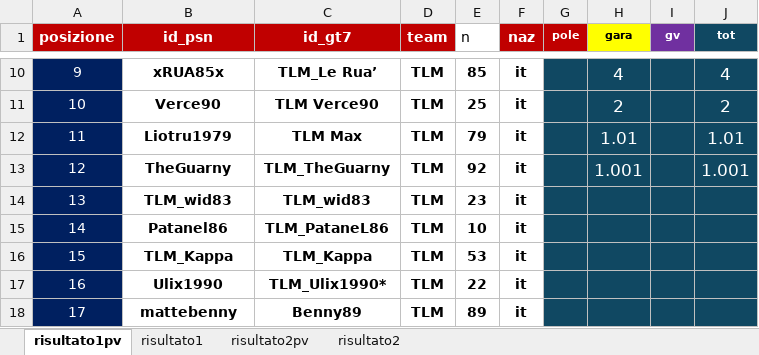
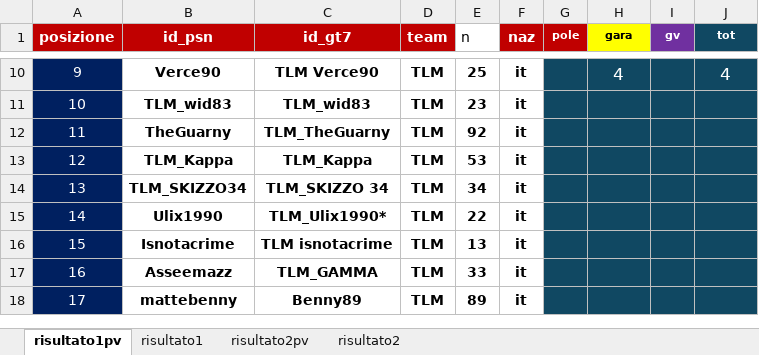
Before and after one commit to Parenji/AllTraction, an Excel workbook: backend/risultati/Risultati.xlsx, sheet risultato1pv, drawn as a sheet; only a part is shown, gaps mark what is left out; values as stored, in another font and other column widths than the file's, no borders; the diff covers the shown part only; the diff names each change by its address in the sheet, - before the commit and + after, or states it on an @@ line.

Commit message:
GARA 4

```diff
--- a/backend/risultati/Risultati.xlsx (sheet risultato1pv)
+++ b/backend/risultati/Risultati.xlsx (sheet risultato1pv)
-B10 (id_psn): xRUA85x
+B10 (id_psn): Verce90
-C10 (id_gt7): TLM_Le Rua’
+C10 (id_gt7): TLM Verce90
-E10 (n): 85
+E10 (n): 25
-B11 (id_psn): Verce90
+B11 (id_psn): TLM_wid83
-C11 (id_gt7): TLM Verce90
+C11 (id_gt7): TLM_wid83
-E11 (n): 25
+E11 (n): 23
-H11 (gara): 2
+H11 (gara): (empty)
-J11 (tot): 2
+J11 (tot): (empty)
-B12 (id_psn): Liotru1979
+B12 (id_psn): TheGuarny
-C12 (id_gt7): TLM Max
+C12 (id_gt7): TLM_TheGuarny
-E12 (n): 79
+E12 (n): 92
-H12 (gara): 1.01
+H12 (gara): (empty)
-J12 (tot): 1.01
+J12 (tot): (empty)
-B13 (id_psn): TheGuarny
+B13 (id_psn): TLM_Kappa
-C13 (id_gt7): TLM_TheGuarny
+C13 (id_gt7): TLM_Kappa
-E13 (n): 92
+E13 (n): 53
-H13 (gara): 1.001
+H13 (gara): (empty)
-J13 (tot): 1.001
+J13 (tot): (empty)
-B14 (id_psn): TLM_wid83
+B14 (id_psn): TLM_SKIZZO34
-C14 (id_gt7): TLM_wid83
+C14 (id_gt7): TLM_SKIZZO 34
-E14 (n): 23
+E14 (n): 34
-B15 (id_psn): Patanel86
+B15 (id_psn): Ulix1990
-C15 (id_gt7): TLM_PataneL86
+C15 (id_gt7): TLM_Ulix1990*
-E15 (n): 10
+E15 (n): 22
-B16 (id_psn): TLM_Kappa
+B16 (id_psn): Isnotacrime
-C16 (id_gt7): TLM_Kappa
+C16 (id_gt7): TLM isnotacrime
-E16 (n): 53
+E16 (n): 13
-B17 (id_psn): Ulix1990
+B17 (id_psn): Asseemazz
-C17 (id_gt7): TLM_Ulix1990*
+C17 (id_gt7): TLM_GAMMA
-E17 (n): 22
+E17 (n): 33
```
Also changed, not shown: 31 edited cells elsewhere in this sheet, sheet risultato1, sheet risultato2, sheet risultato2pv, formulas that keep their value, backend/TLM WORLD TOUR CLASSIFICHE.xlsm, backend/classifica/Classifiche.xlsx, 11 other files.
